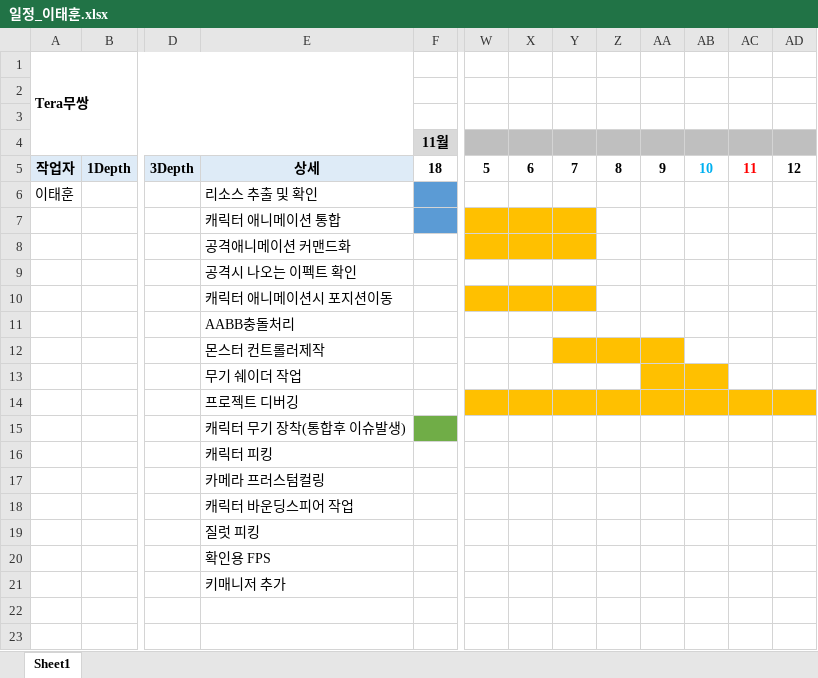
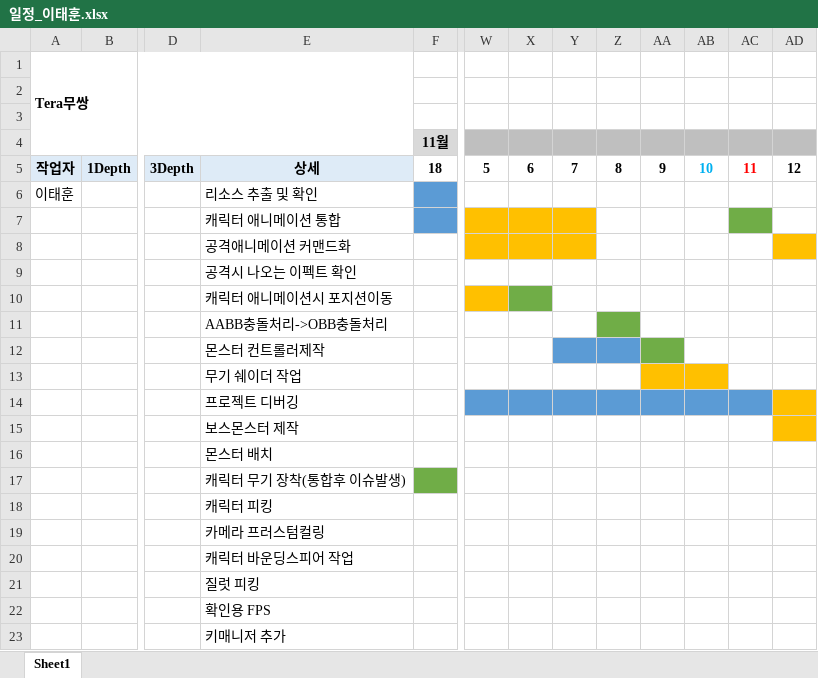
Before and after one commit to WiJYng/SGA_DirectxTeam, an Excel workbook: 일정_이태훈.xlsx, sheet Sheet1, drawn as a sheet; only a part is shown, gaps mark what is left out; values as stored, in another font and other column widths than the file's, no borders; rows hold the shown columns only; the diff names each change by its address in the sheet, - before the commit and + after, or states it on an @@ line.

```diff
--- a/일정_이태훈.xlsx (sheet Sheet1)
+++ b/일정_이태훈.xlsx (sheet Sheet1)
-AC7 fill: none
+AC7 fill: #70AD47
-AD8 fill: none
+AD8 fill: #FFC000
-X10 fill: #FFC000
+X10 fill: #70AD47
-Y10 fill: #FFC000
+Y10 fill: none
-E11: AABB충돌처리
+E11: AABB충돌처리->OBB충돌처리
-Z11 fill: none
+Z11 fill: #70AD47
-Y12:Z12 fill: #FFC000
+Y12:Z12 fill: #5B9BD5
-AA12 fill: #FFC000
+AA12 fill: #70AD47
-W14:AC14 fill: #FFC000
+W14:AC14 fill: #5B9BD5
+row 15:  |  |  | 보스몬스터 제작
+row 16:  |  |  | 몬스터 배치
```
Also changed, not shown: 54 other files.
